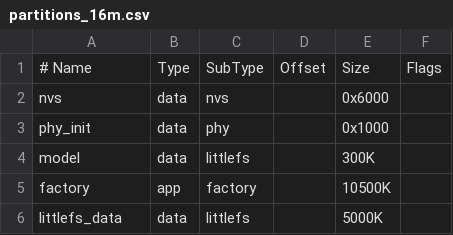
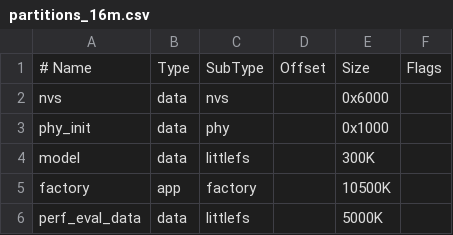
Before and after one commit to espressif/esp-brookesia, a CSV file: examples/system/perf_eval/partitions_16m.csv, drawn as a sheet.

Commit message:
fix(perf_eval): finish the review fixes and re-capture the P4 baseline
theme, 24-screen object count, completion marker, leak slope, avg_fps, baseline p2

```diff
--- a/examples/system/perf_eval/partitions_16m.csv
+++ b/examples/system/perf_eval/partitions_16m.csv
@@ -5,2 +5,2 @@ model,        data, littlefs,  ,      300K,
 factory,      app,  factory, ,        10500K,
-littlefs_data,  data, littlefs,  ,    5000K,
+perf_eval_data, data, littlefs, ,     5000K,
```
Also changed, not shown: 50 other files.
